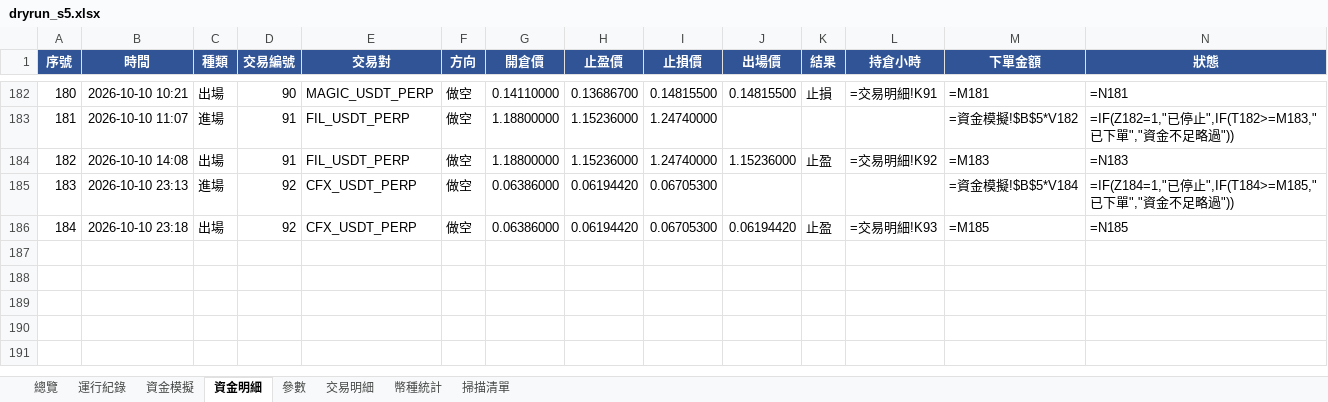
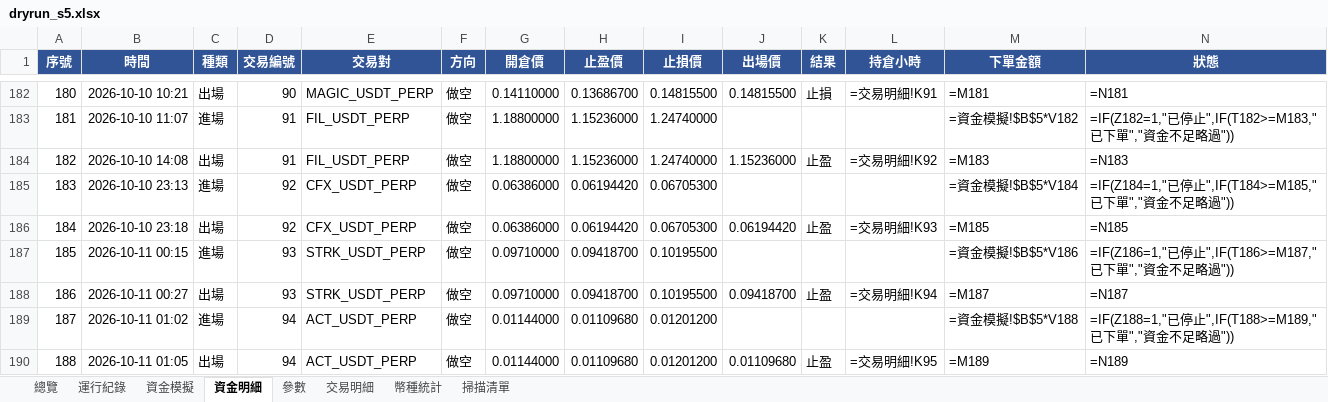
Before and after one commit to timzen43210/Crypto_Trader, an Excel workbook: output/dryrun_s5.xlsx, sheet 資金明細, drawn as a sheet; only a part is shown, gaps mark what is left out; values as stored, in another font and other column widths than the file's, no borders; formulas without a stored value are shown as written; conditional formats not drawn; rows hold the shown columns only; the diff names each change by its address in the sheet, - before the commit and + after, or states it on an @@ line.

```diff
--- a/output/dryrun_s5.xlsx (sheet 資金明細)
+++ b/output/dryrun_s5.xlsx (sheet 資金明細)
+row 187: 185 | 2026-10-11 00:15 | 進場 | 93 | STRK_USDT_PERP | 做空 | 0.09710000 | 0.09418700 | 0.10195500 |  |  |  | =資金模擬!$B$5*V186 | =IF(Z186=1,"已停止",IF(T186>=M187,"已下單","資金不足略過"))
+row 188: 186 | 2026-10-11 00:27 | 出場 | 93 | STRK_USDT_PERP | 做空 | 0.09710000 | 0.09418700 | 0.10195500 | 0.09418700 | 止盈 | =交易明細!K94 | =M187 | =N187
+row 189: 187 | 2026-10-11 01:02 | 進場 | 94 | ACT_USDT_PERP | 做空 | 0.01144000 | 0.01109680 | 0.01201200 |  |  |  | =資金模擬!$B$5*V188 | =IF(Z188=1,"已停止",IF(T188>=M189,"已下單","資金不足略過"))
+row 190: 188 | 2026-10-11 01:05 | 出場 | 94 | ACT_USDT_PERP | 做空 | 0.01144000 | 0.01109680 | 0.01201200 | 0.01109680 | 止盈 | =交易明細!K95 | =M189 | =N189
```
Also changed, not shown: sheet 幣種統計, sheet 交易明細, sheet 總覽, sheet 資金模擬, sheet 運行紀錄, sheet 參數, charts or pictures, output/dryrun_rev.xlsx, output/dryrun_rev_wide.xlsx, 5 other files.
